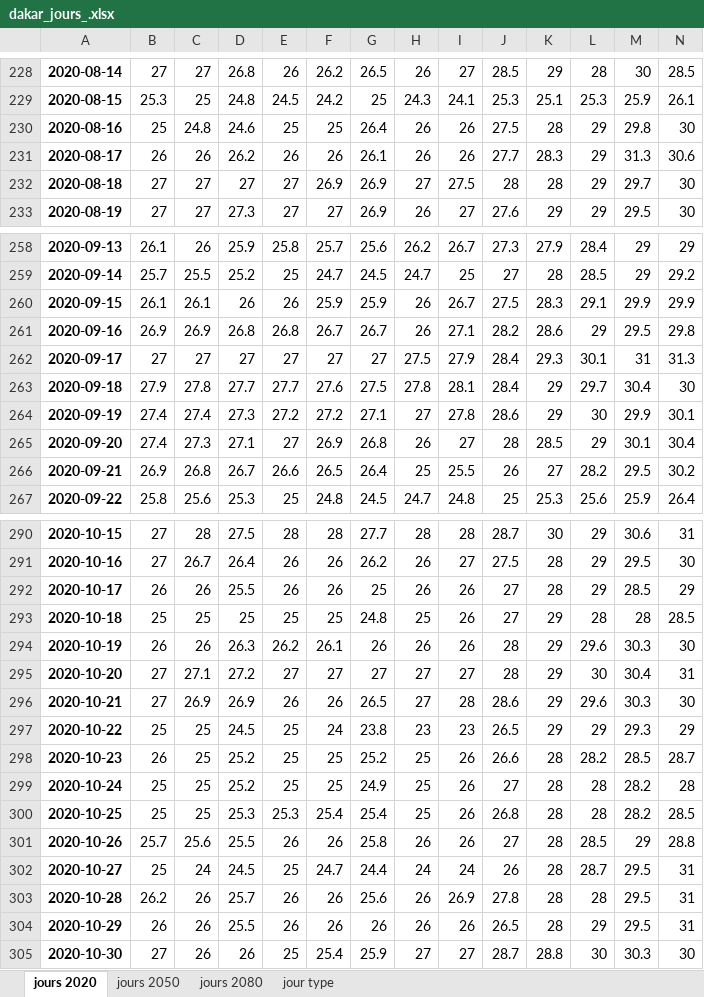
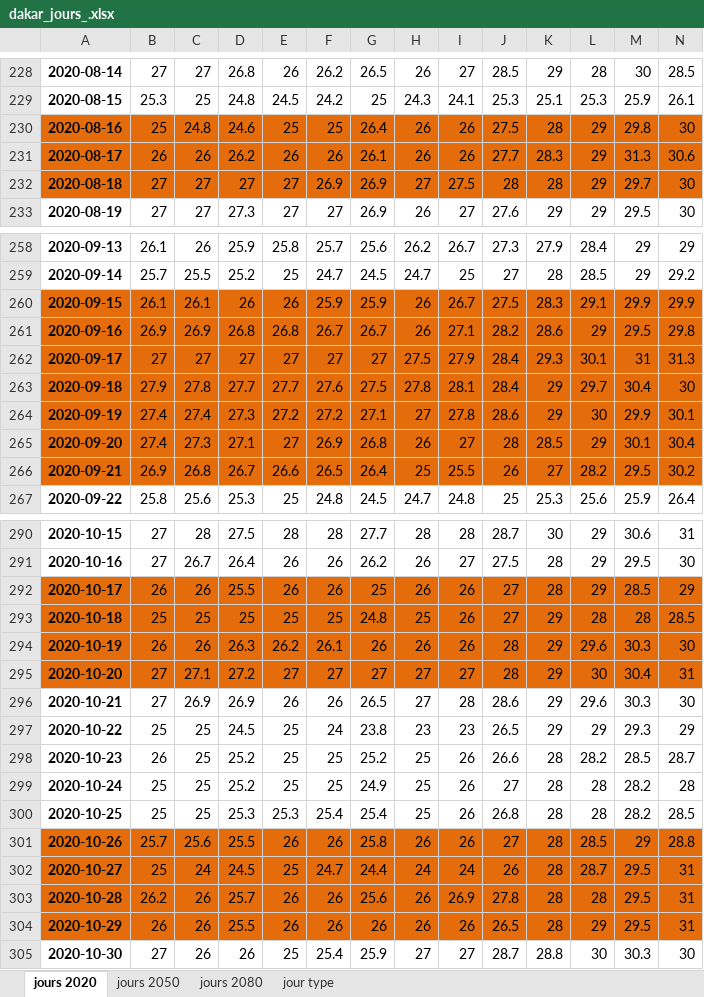
Before and after one commit to balaye94dev/Datasets, an Excel workbook: dakar_jours_.xlsx, sheet jours 2020, drawn as a sheet; only a part is shown, gaps mark what is left out; values as stored, in another font and other column widths than the file's, no borders; the diff covers the shown part only; the diff names each change by its address in the sheet, - before the commit and + after, or states it on an @@ line.

```diff
--- a/dakar_jours_.xlsx (sheet jours 2020)
+++ b/dakar_jours_.xlsx (sheet jours 2020)
-A230:N232 fill: none
+A230:N232 fill: #E46C0A
-A260:N266 fill: none
+A260:N266 fill: #E46C0A
-A292:N295 fill: none
+A292:N295 fill: #E46C0A
-A301:N304 fill: none
+A301:N304 fill: #E46C0A
```
Also changed, not shown: cell formats elsewhere in this sheet, sheet jours 2080, sheet jours 2050, sheet jour type, charts or pictures, matam_jours_.xlsx, ziguinchor_jours_.xlsx, 1 other file.
